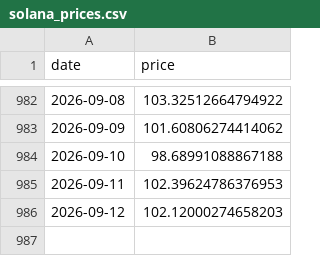
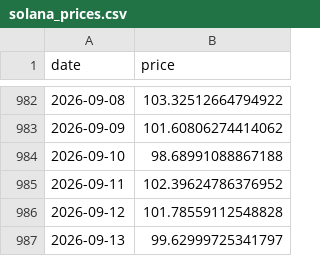
Before and after one commit to bautiaraujo/sol-sentiment-dashboard, a CSV file: data/solana_prices.csv, drawn as a sheet; only a part is shown, gaps mark what is left out.

```diff
--- a/data/solana_prices.csv
+++ b/data/solana_prices.csv
@@ -984,3 +984,4 @@ date,price
 2026-09-10,98.68991088867188
-2026-09-11,102.39624786376953
-2026-09-12,102.12000274658203
+2026-09-11,102.39624786376952
+2026-09-12,101.78559112548828
+2026-09-13,99.62999725341797
```
Also changed, not shown: data/fear_greed.csv, 2 other files.
